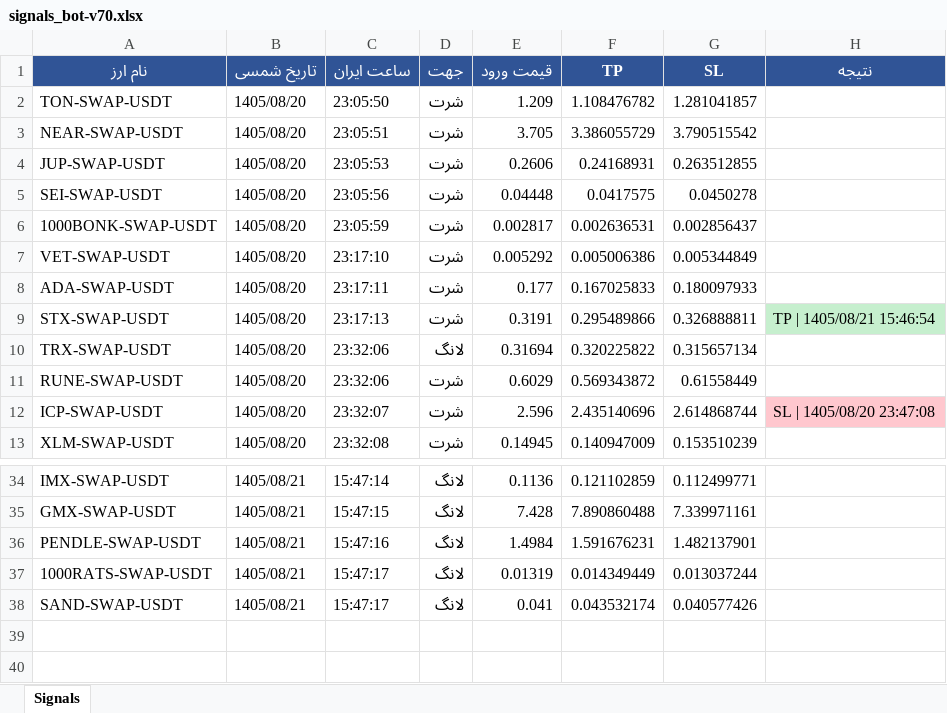
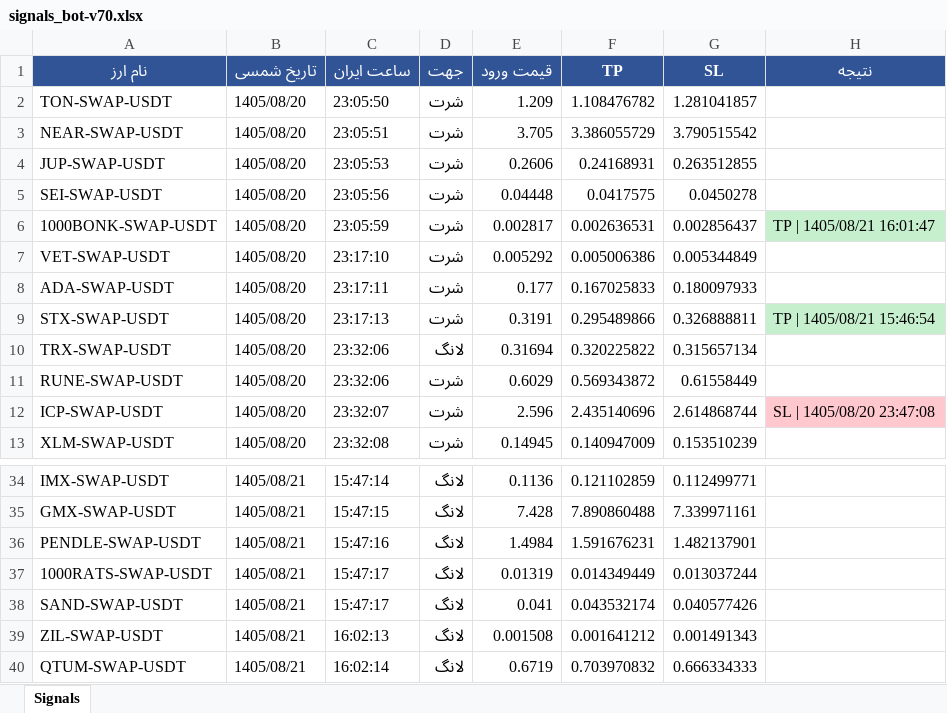
Before and after one commit to cmosircrypto-lang/Crypto-signal-bot, an Excel workbook: signals_bot-v70.xlsx, sheet Signals, drawn as a sheet; only a part is shown, gaps mark what is left out; values as stored, in another font and other column widths than the file's, no borders; the diff names each change by its address in the sheet, - before the commit and + after, or states it on an @@ line.

```diff
--- a/signals_bot-v70.xlsx (sheet Signals)
+++ b/signals_bot-v70.xlsx (sheet Signals)
-H6 (نتیجه): (empty)
+H6 (نتیجه): TP | 1405/08/21 16:01:47
-H6 fill: none
+H6 fill: #C6EFCE
+row 39: ZIL-SWAP-USDT | 1405/08/21 | 16:02:13 | لانگ | 0.001508 | 0.001641212 | 0.001491343
+row 40: QTUM-SWAP-USDT | 1405/08/21 | 16:02:14 | لانگ | 0.6719 | 0.703970832 | 0.666334333
```
Also changed, not shown: signals_bot-v10.xlsx, 6 other files.
